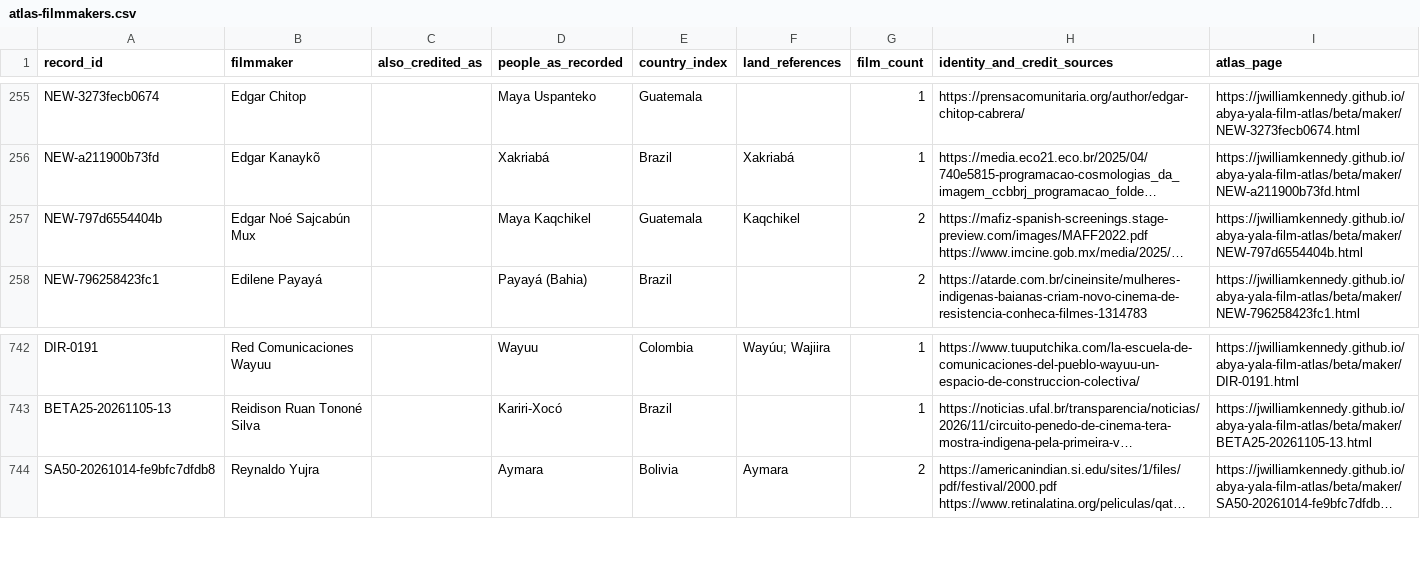
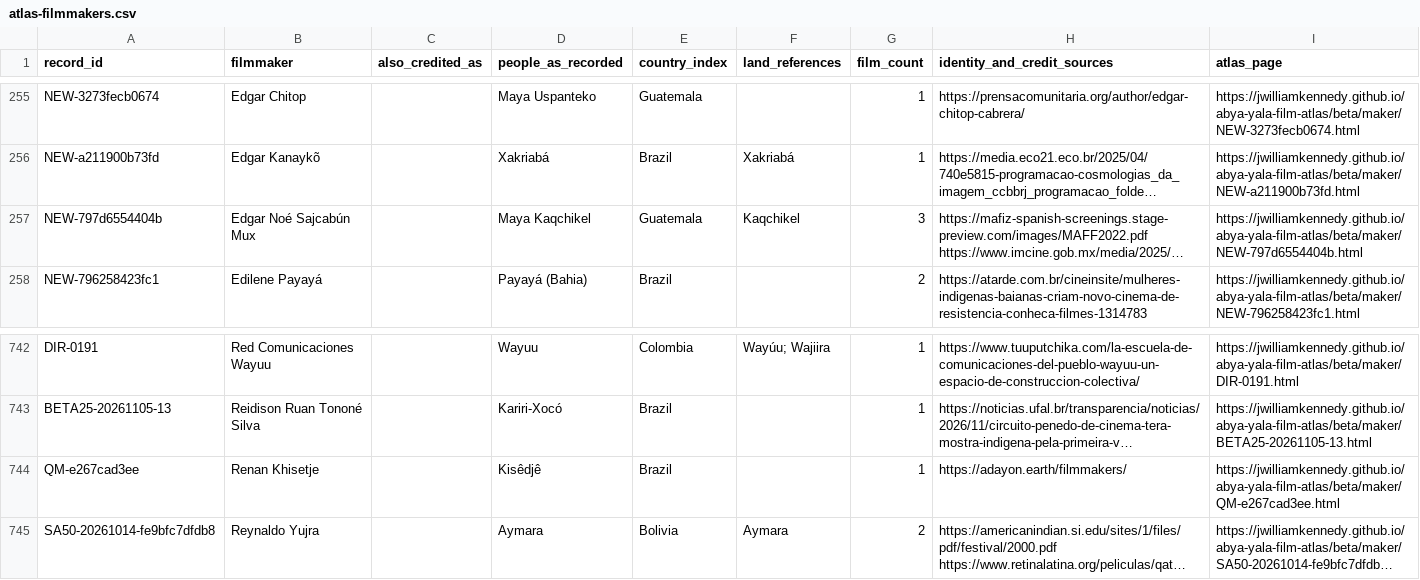
Before and after one commit to jwilliamkennedy/abya-yala-film-atlas, a CSV file: beta/data/atlas-filmmakers.csv, drawn as a sheet; only a part is shown, gaps mark what is left out; long unchanged cells end in …; the diff names each change by its address in the sheet, - before the commit and + after, or states it on an @@ line.

```diff
--- a/beta/data/atlas-filmmakers.csv
+++ b/beta/data/atlas-filmmakers.csv
-G257 (film_count): 2
+G257 (film_count): 3
+row 744: QM-e267cad3ee | Renan Khisetje |  | Kisêdjê | Brazil |  | 1 | https://adayon.earth/filmmakers/ | https://jwilliamkennedy.github.io/abya-yala-film-atlas/beta/maker/QM-e267cad3ee.html
```
Also changed, not shown: beta/data/atlas-films.csv, beta/data/film-facets.csv, 13 other files.
